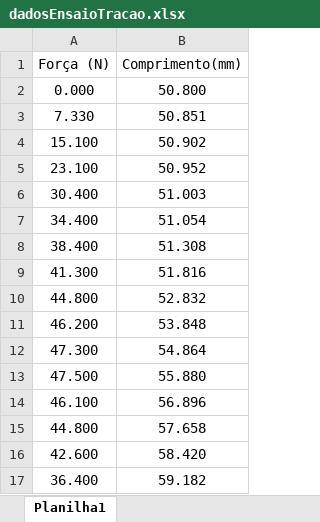
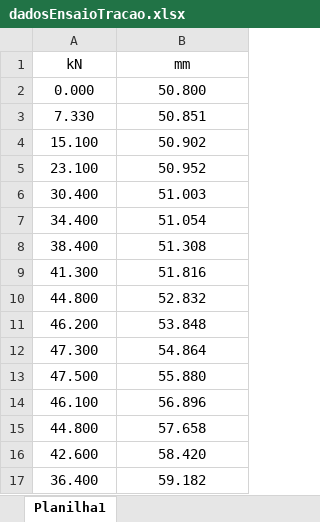
Before and after one commit to HelderFsN/Analise-de-Propriedades-Mecanicas-de-Materiais--Python--, an Excel workbook: dadosEnsaioTracao.xlsx, sheet Planilha1, drawn as a sheet; values as stored, in another font and other column widths than the file's, no borders; removed rows and columns are numbered as before the commit, all else as after; the diff names each change by its address in the sheet, - before the commit and + after, or states it on an @@ line.

Commit message:
Acrecentado funções para plotagem de novos dados

```diff
--- a/dadosEnsaioTracao.xlsx (sheet Planilha1)
+++ b/dadosEnsaioTracao.xlsx (sheet Planilha1)
-row 1: Força (N) | Comprimento(mm)
+row 1: kN | mm
```
Also changed, not shown: 8 other files.
